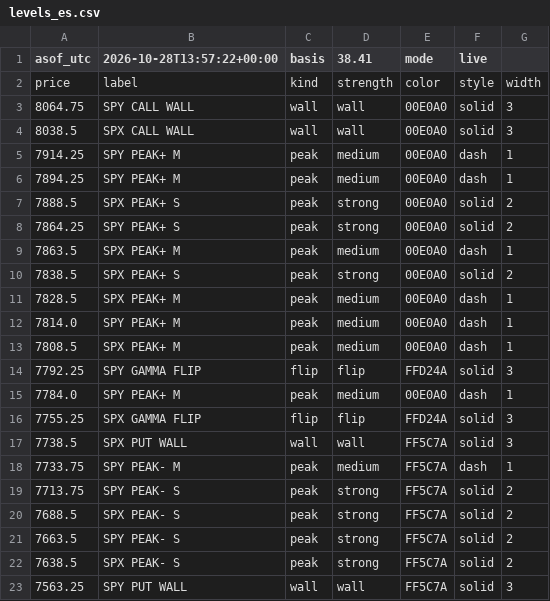
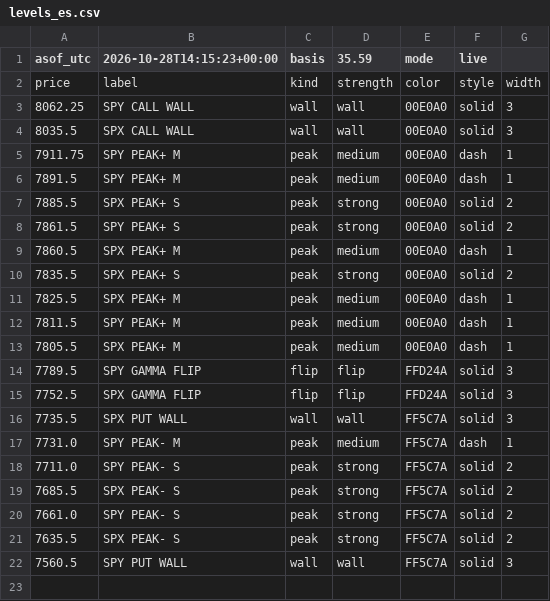
Before and after one commit to mshb4466/mirsad, a CSV file: gamma/levels_es.csv, drawn as a sheet.

```diff
--- a/gamma/levels_es.csv
+++ b/gamma/levels_es.csv
@@ -1,23 +1,22 @@
-asof_utc,2026-10-28T13:57:22+00:00,basis,38.41,mode,live
+asof_utc,2026-10-28T14:15:23+00:00,basis,35.59,mode,live
 price,label,kind,strength,color,style,width
-8064.75,SPY CALL WALL,wall,wall,00E0A0,solid,3
-8038.5,SPX CALL WALL,wall,wall,00E0A0,solid,3
-7914.25,SPY PEAK+ M,peak,medium,00E0A0,dash,1
-7894.25,SPY PEAK+ M,peak,medium,00E0A0,dash,1
-7888.5,SPX PEAK+ S,peak,strong,00E0A0,solid,2
-7864.25,SPY PEAK+ S,peak,strong,00E0A0,solid,2
-7863.5,SPX PEAK+ M,peak,medium,00E0A0,dash,1
-7838.5,SPX PEAK+ S,peak,strong,00E0A0,solid,2
-7828.5,SPX PEAK+ M,peak,medium,00E0A0,dash,1
-7814.0,SPY PEAK+ M,peak,medium,00E0A0,dash,1
-7808.5,SPX PEAK+ M,peak,medium,00E0A0,dash,1
-7792.25,SPY GAMMA FLIP,flip,flip,FFD24A,solid,3
-7784.0,SPY PEAK+ M,peak,medium,00E0A0,dash,1
-7755.25,SPX GAMMA FLIP,flip,flip,FFD24A,solid,3
-7738.5,SPX PUT WALL,wall,wall,FF5C7A,solid,3
-7733.75,SPY PEAK- M,peak,medium,FF5C7A,dash,1
-7713.75,SPY PEAK- S,peak,strong,FF5C7A,solid,2
-7688.5,SPX PEAK- S,peak,strong,FF5C7A,solid,2
-7663.5,SPY PEAK- S,peak,strong,FF5C7A,solid,2
-7638.5,SPX PEAK- S,peak,strong,FF5C7A,solid,2
-7563.25,SPY PUT WALL,wall,wall,FF5C7A,solid,3
+8062.25,SPY CALL WALL,wall,wall,00E0A0,solid,3
+8035.5,SPX CALL WALL,wall,wall,00E0A0,solid,3
+7911.75,SPY PEAK+ M,peak,medium,00E0A0,dash,1
+7891.5,SPY PEAK+ M,peak,medium,00E0A0,dash,1
+7885.5,SPX PEAK+ S,peak,strong,00E0A0,solid,2
+7861.5,SPY PEAK+ S,peak,strong,00E0A0,solid,2
+7860.5,SPX PEAK+ M,peak,medium,00E0A0,dash,1
+7835.5,SPX PEAK+ S,peak,strong,00E0A0,solid,2
+7825.5,SPX PEAK+ M,peak,medium,00E0A0,dash,1
+7811.5,SPY PEAK+ M,peak,medium,00E0A0,dash,1
+7805.5,SPX PEAK+ M,peak,medium,00E0A0,dash,1
+7789.5,SPY GAMMA FLIP,flip,flip,FFD24A,solid,3
+7752.5,SPX GAMMA FLIP,flip,flip,FFD24A,solid,3
+7735.5,SPX PUT WALL,wall,wall,FF5C7A,solid,3
+7731.0,SPY PEAK- M,peak,medium,FF5C7A,dash,1
+7711.0,SPY PEAK- S,peak,strong,FF5C7A,solid,2
+7685.5,SPX PEAK- S,peak,strong,FF5C7A,solid,2
+7661.0,SPY PEAK- S,peak,strong,FF5C7A,solid,2
+7635.5,SPX PEAK- S,peak,strong,FF5C7A,solid,2
+7560.5,SPY PUT WALL,wall,wall,FF5C7A,solid,3
```
Also changed, not shown: 3 other files.
